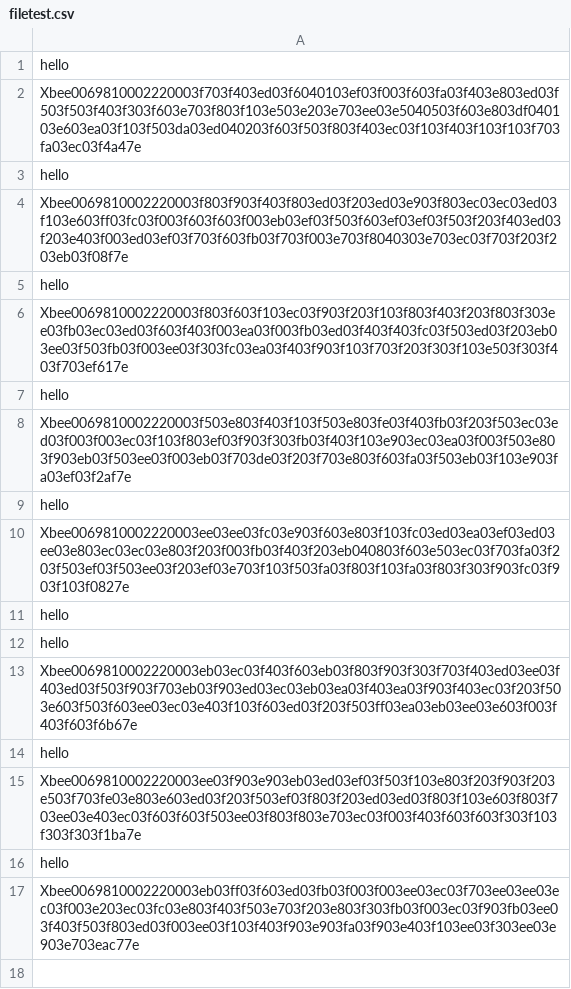
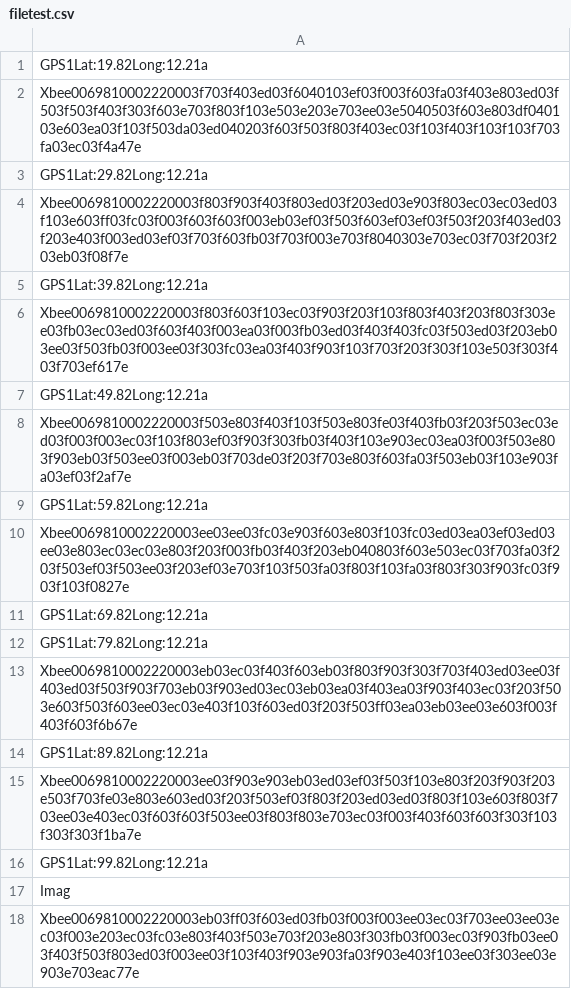
Before and after one commit to talvi1/master, a CSV file: Talha/r_pi_python/filetest.csv, drawn as a sheet; the diff names each change by its address in the sheet, - before the commit and + after, or states it on an @@ line.

Commit message:
parsing collected data file

```diff
--- a/Talha/r_pi_python/filetest.csv
+++ b/Talha/r_pi_python/filetest.csv
-A1: hello
+A1: GPS1Lat:19.82Long:12.21a
-A3: hello
+A3: GPS1Lat:29.82Long:12.21a
-A5: hello
+A5: GPS1Lat:39.82Long:12.21a
-A7: hello
+A7: GPS1Lat:49.82Long:12.21a
-A9: hello
+A9: GPS1Lat:59.82Long:12.21a
-A11: hello
+A11: GPS1Lat:69.82Long:12.21a
-A12: hello
+A12: GPS1Lat:79.82Long:12.21a
-A14: hello
+A14: GPS1Lat:89.82Long:12.21a
-A16: hello
+A16: GPS1Lat:99.82Long:12.21a
+row 17: Imag
```
Also changed, not shown: 1 other file.
